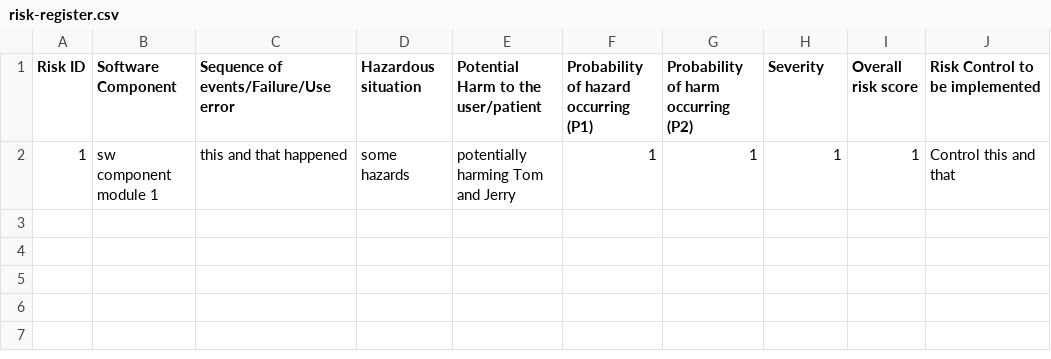
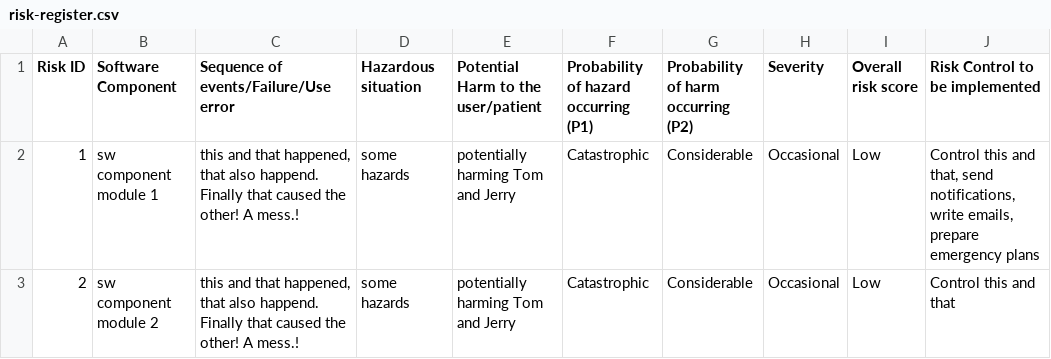
Before and after one commit to michaelcychan-org/test-webhook, a CSV file: .coauthor/risk/risk-register.csv, drawn as a sheet.

Commit message:
show-risk-on-frontend

```diff
--- a/.coauthor/risk/risk-register.csv
+++ b/.coauthor/risk/risk-register.csv
@@ -1,2 +1,3 @@
 Risk ID,Software Component,Sequence of events/Failure/Use error,Hazardous situation,Potential Harm to the user/patient,Probability of hazard occurring (P1),Probability of harm occurring (P2),Severity,Overall risk score,Risk Control to be implemented
-1,sw component module 1, this and that happened,some hazards,potentially harming Tom and Jerry,1,1,1,1,Control this and that
+1,sw component module 1, "this and that happened, that also happend. Finally that caused the other! A mess.!",some hazards,potentially harming Tom and Jerry,Catastrophic,Considerable,Occasional,Low,"Control this and that, send notifications, write emails, prepare emergency plans"
+2,sw component module 2, "this and that happened, that also happend. Finally that caused the other! A mess.!",some hazards,potentially harming Tom and Jerry,Catastrophic,Considerable,Occasional,Low,Control this and that
```
